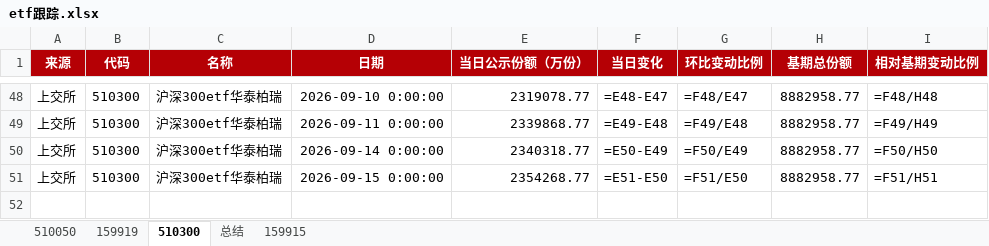
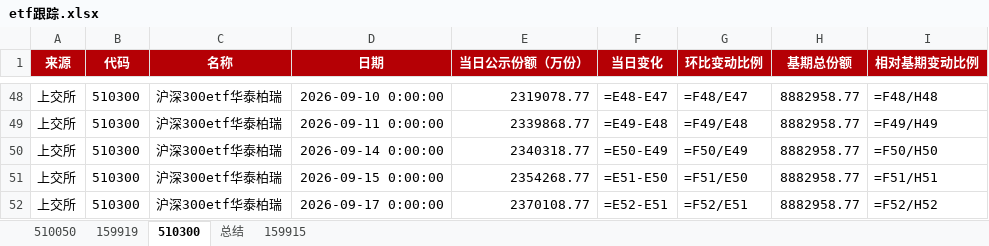
Before and after one commit to steve849739/Etf-tracker, an Excel workbook: etf跟踪.xlsx, sheet 510300, drawn as a sheet; only a part is shown, gaps mark what is left out; values as stored, in another font and other column widths than the file's, no borders; formulas without a stored value are shown as written; the diff names each change by its address in the sheet, - before the commit and + after, or states it on an @@ line.

```diff
--- a/etf跟踪.xlsx (sheet 510300)
+++ b/etf跟踪.xlsx (sheet 510300)
+row 52: 上交所 | 510300 | 沪深300etf华泰柏瑞 | 2026-09-17 0:00:00 | 2370108.77 | =E52-E51 | =F52/E51 | 8882958.77 | =F52/H52
```
Also changed, not shown: sheet 510050, sheet 159919, sheet 159915, sheet 总结, 2 other files.
